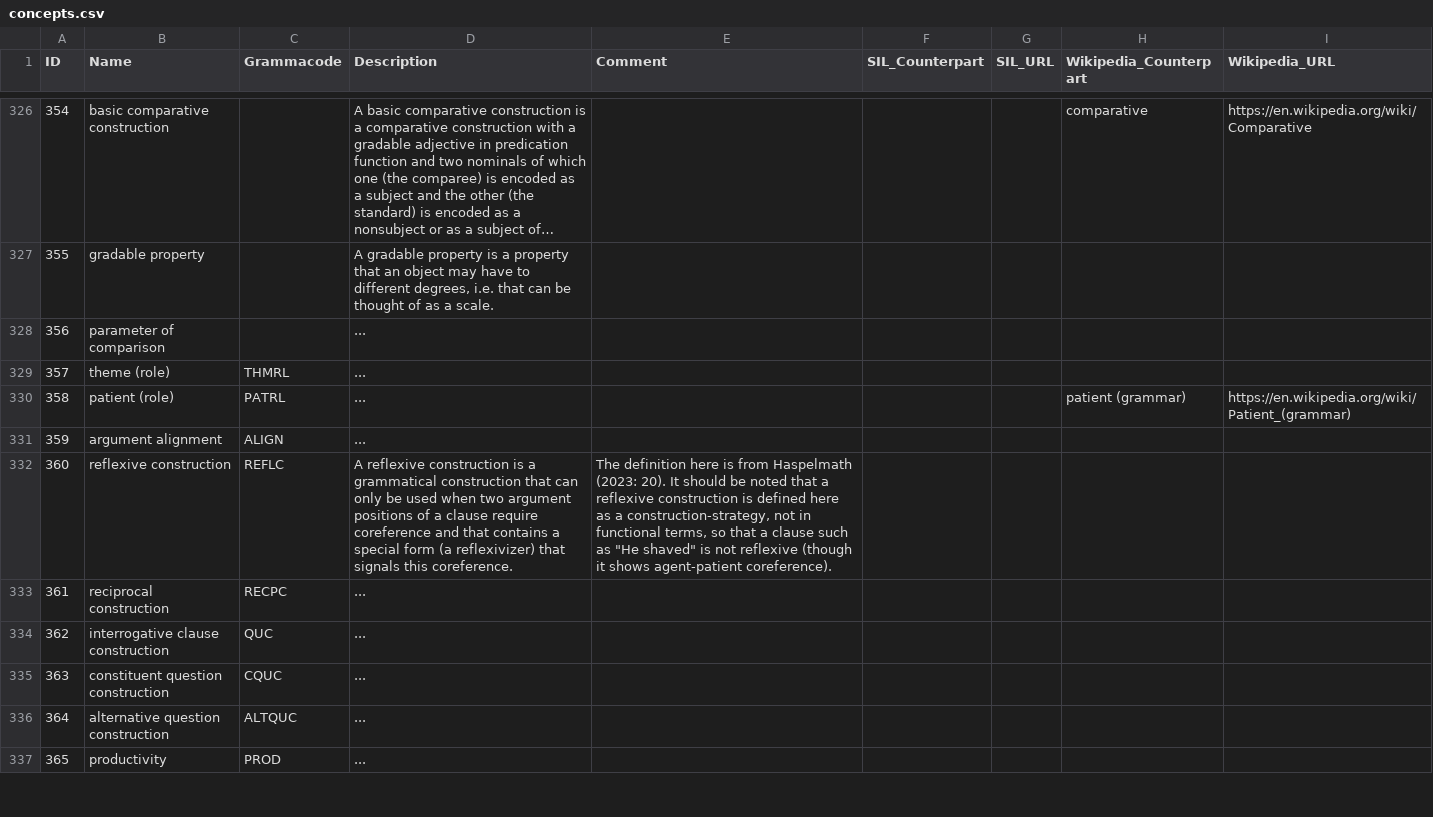
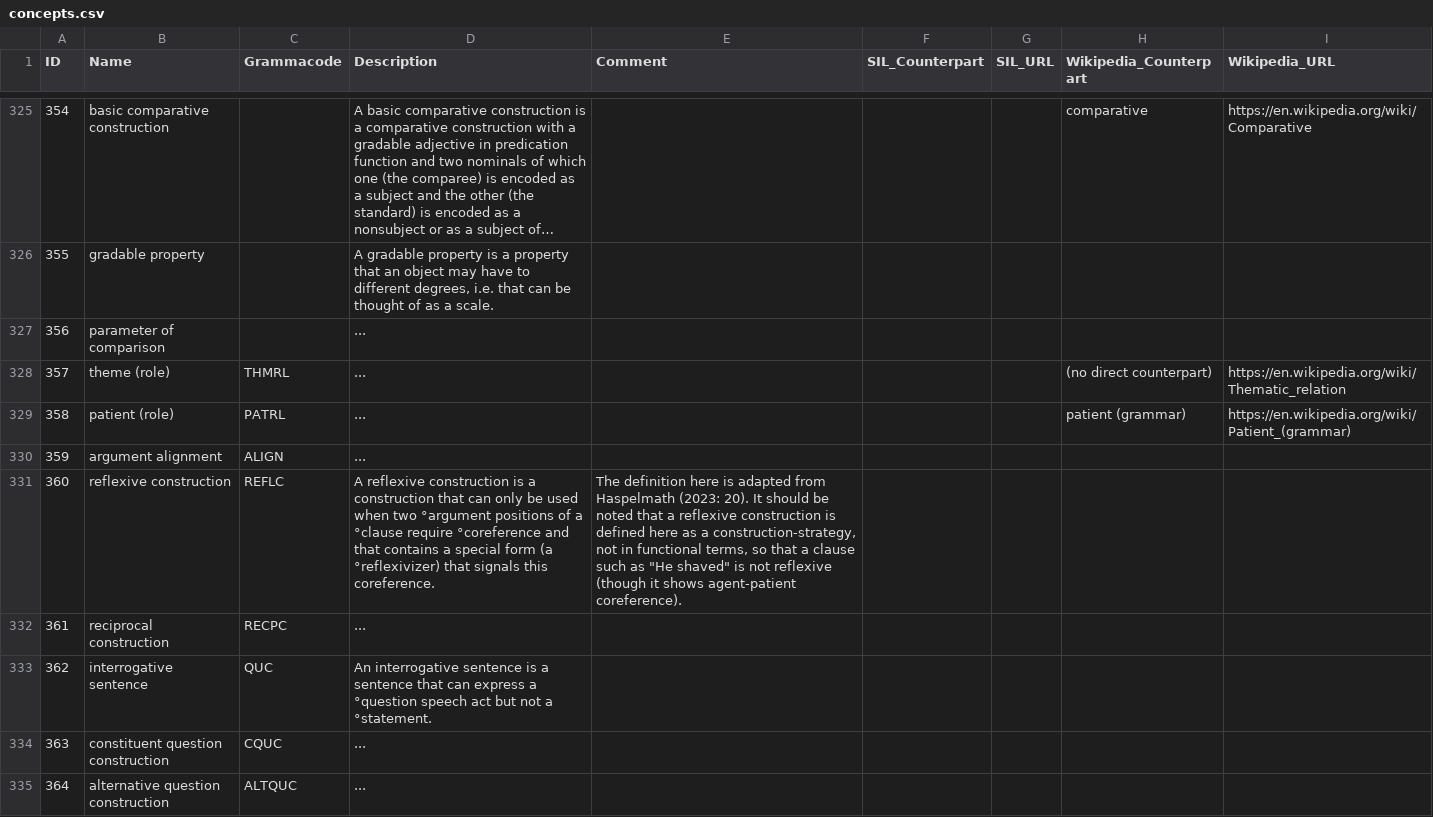
Before and after one commit to clld/grammaticon-data, a CSV file: csvw/concepts.csv, drawn as a sheet; only a part is shown, gaps mark what is left out; the shorter side is filled out with more unchanged rows; long unchanged cells end in …; addresses are those after the commit; the diff covers the shown part only; the diff names each change by its address in the sheet, - before the commit and + after, or states it on an @@ line.

```diff
--- a/csvw/concepts.csv
+++ b/csvw/concepts.csv
-H328 (Wikipedia_Counterpart): (empty)
+H328 (Wikipedia_Counterpart): (no direct counterpart)
-I328 (Wikipedia_URL): (empty)
+I328 (Wikipedia_URL): https://en.wikipedia.org/wiki/Thematic_relation
-D331 (Description): …is a grammatical construction that can only be used when two argument positions of a clause require coreference and that contains a special form (a reflexivizer) that signals…
+D331 (Description): …is a construction that can only be used when two °argument positions of a °clause require °coreference and that contains a special form (a °reflexivizer) that signals…
-E331 (Comment): …here is from Haspelmath…
+E331 (Comment): …here is adapted from Haspelmath…
-B333 (Name): interrogative clause construction
+B333 (Name): interrogative sentence
-D333 (Description): ...
+D333 (Description): An interrogative sentence is a sentence that can express a °question speech act but not a °statement.
```
Also changed, not shown: 12 added rows, 1 removed row and 77 edited cells elsewhere in this file, csvw/concept-hierarchy.csv, csvw/concepts-features.csv, 4 other files.
